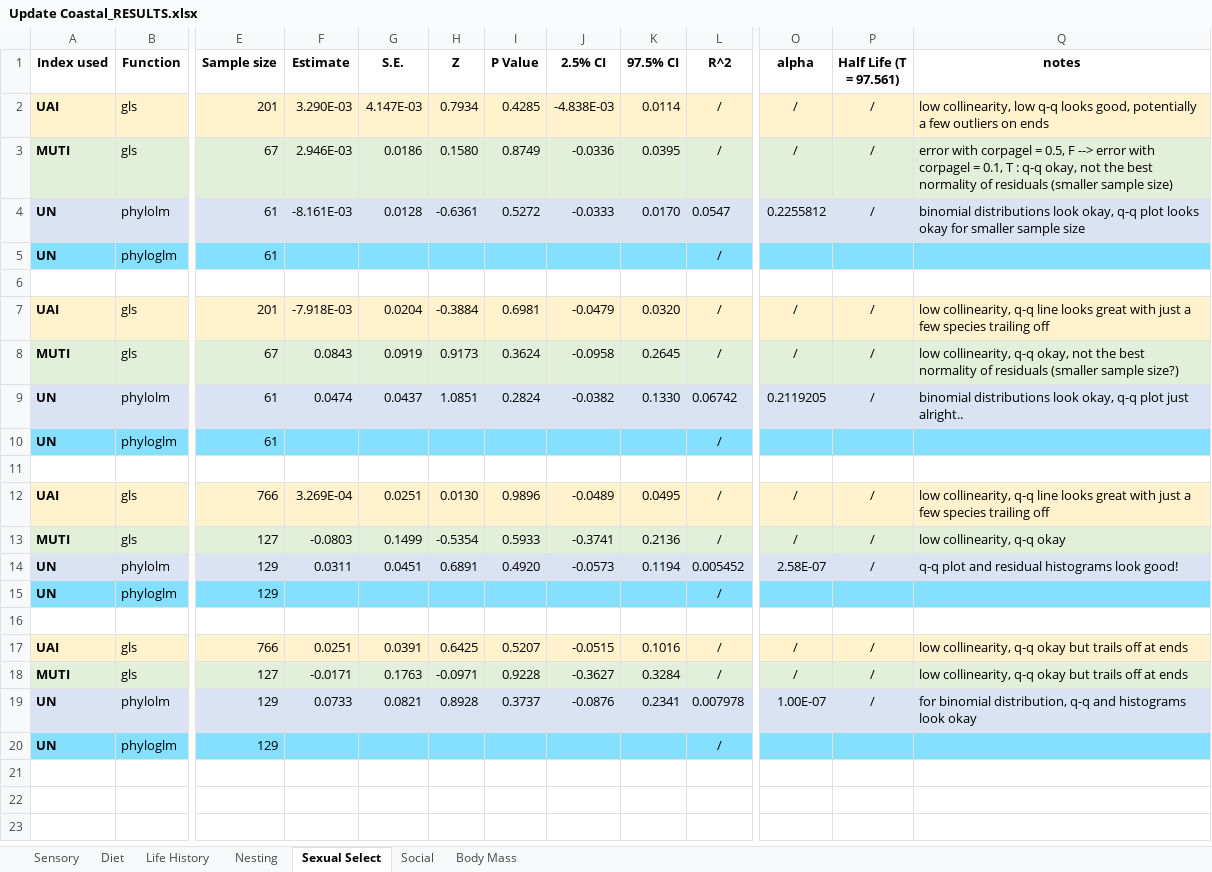
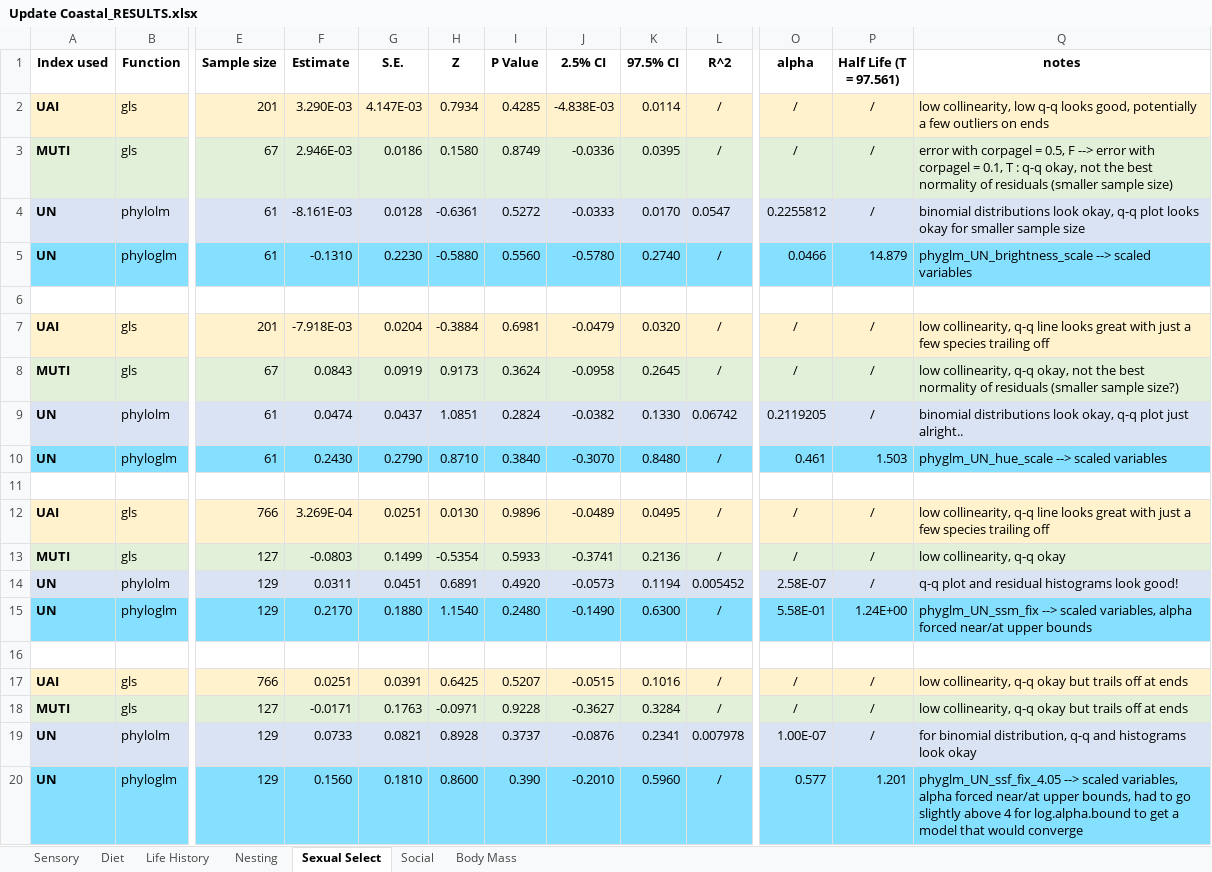
Before and after one commit to emmagarrison2/CoastalBirdsUPDATE, an Excel workbook: Results/Update Coastal_RESULTS.xlsx, sheet Sexual Select, drawn as a sheet; only a part is shown, gaps mark what is left out; values as stored, in another font and other column widths than the file's, no borders; the diff names each change by its address in the sheet, - before the commit and + after, or states it on an @@ line.

```diff
--- a/Results/Update Coastal_RESULTS.xlsx (sheet Sexual Select)
+++ b/Results/Update Coastal_RESULTS.xlsx (sheet Sexual Select)
-F5 (Estimate): (empty)
+F5 (Estimate): -0.1310
-G5 (S.E.): (empty)
+G5 (S.E.): 0.2230
-H5 (Z): (empty)
+H5 (Z): -0.5880
-I5 (P Value): (empty)
+I5 (P Value): 0.5560
-J5 (2.5% CI): (empty)
+J5 (2.5% CI): -0.5780
-K5 (97.5% CI): (empty)
+K5 (97.5% CI): 0.2740
-O5 (alpha): (empty)
+O5 (alpha): 0.0466
-P5 (Half Life (T = 97.561)): (empty)
+P5 (Half Life (T = 97.561)): 14.879
-Q5 (notes): (empty)
+Q5 (notes): phyglm_UN_brightness_scale --> scaled variables
-F10 (Estimate): (empty)
+F10 (Estimate): 0.2430
-G10 (S.E.): (empty)
+G10 (S.E.): 0.2790
-H10 (Z): (empty)
+H10 (Z): 0.8710
-I10 (P Value): (empty)
+I10 (P Value): 0.3840
-J10 (2.5% CI): (empty)
+J10 (2.5% CI): -0.3070
-K10 (97.5% CI): (empty)
+K10 (97.5% CI): 0.8480
-O10 (alpha): (empty)
+O10 (alpha): 0.461
-P10 (Half Life (T = 97.561)): (empty)
+P10 (Half Life (T = 97.561)): 1.503
-Q10 (notes): (empty)
+Q10 (notes): phyglm_UN_hue_scale --> scaled variables
-F15 (Estimate): (empty)
+F15 (Estimate): 0.2170
-G15 (S.E.): (empty)
+G15 (S.E.): 0.1880
-H15 (Z): (empty)
+H15 (Z): 1.1540
-I15 (P Value): (empty)
+I15 (P Value): 0.2480
-J15 (2.5% CI): (empty)
+J15 (2.5% CI): -0.1490
-K15 (97.5% CI): (empty)
+K15 (97.5% CI): 0.6300
-O15 (alpha): (empty)
+O15 (alpha): 5.58E-01
-P15 (Half Life (T = 97.561)): (empty)
+P15 (Half Life (T = 97.561)): 1.24E+00
-Q15 (notes): (empty)
+Q15 (notes): phyglm_UN_ssm_fix --> scaled variables, alpha forced near/at upper bounds
-F20 (Estimate): (empty)
+F20 (Estimate): 0.1560
-G20 (S.E.): (empty)
+G20 (S.E.): 0.1810
-H20 (Z): (empty)
+H20 (Z): 0.8600
-I20 (P Value): (empty)
+I20 (P Value): 0.390
-J20 (2.5% CI): (empty)
+J20 (2.5% CI): -0.2010
-K20 (97.5% CI): (empty)
+K20 (97.5% CI): 0.5960
-O20 (alpha): (empty)
+O20 (alpha): 0.577
-P20 (Half Life (T = 97.561)): (empty)
+P20 (Half Life (T = 97.561)): 1.201
-Q20 (notes): (empty)
+Q20 (notes): phyglm_UN_ssf_fix_4.05 --> scaled variables, alpha forced near/at upper bounds, had to go slightly above 4 for log.alpha.bound to get a model that would converge
```
Also changed, not shown: sheet Nesting, sheet Social, 26 other files.
